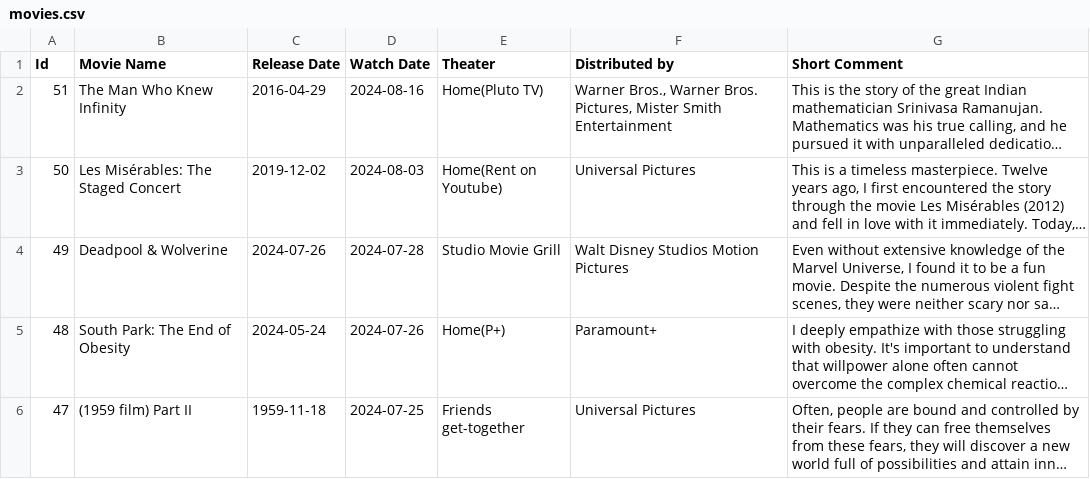
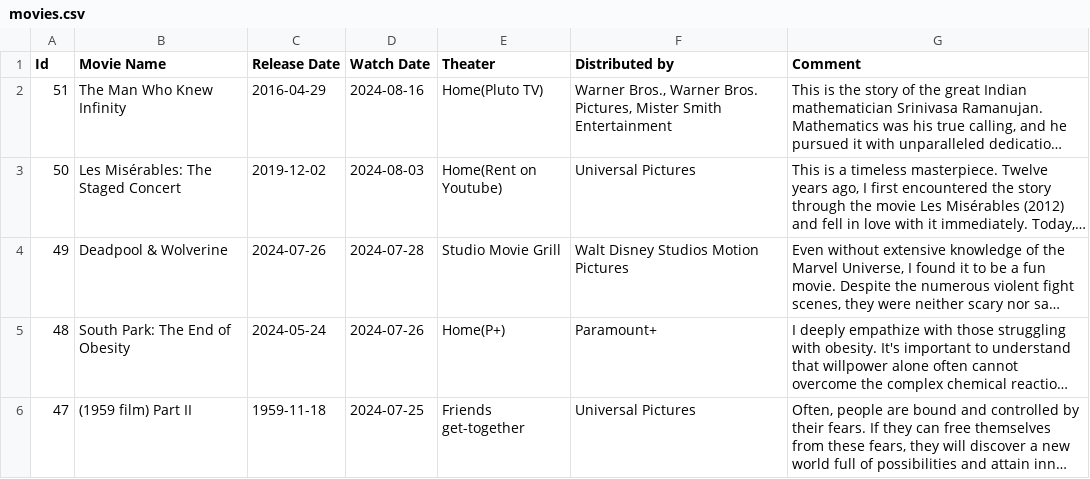
Before and after one commit to sliao7/home, a CSV file: _data/movies.csv, drawn as a sheet; only a part is shown; long unchanged cells end in …; the diff names each change by its address in the sheet, - before the commit and + after, or states it on an @@ line.

```diff
--- a/_data/movies.csv
+++ b/_data/movies.csv
-G1: Short Comment
+G1: Comment
```
Also changed, not shown: _data/bold_voice.csv, _data/shows.csv, 2 other files.
